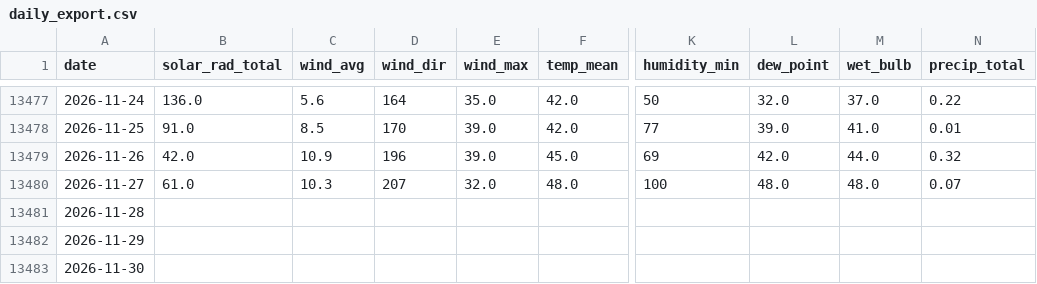
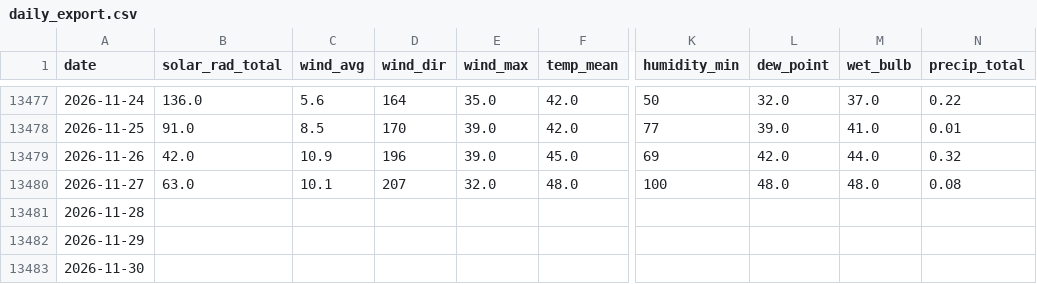
Before and after one commit to silverbutte/weather-data, a CSV file: daily_export.csv, drawn as a sheet; only a part is shown, gaps mark what is left out; the diff names each change by its address in the sheet, - before the commit and + after, or states it on an @@ line.

Commit message:
Auto-update daily_export.csv

```diff
--- a/daily_export.csv
+++ b/daily_export.csv
-B13480 (solar_rad_total): 61.0
+B13480 (solar_rad_total): 63.0
-C13480 (wind_avg): 10.3
+C13480 (wind_avg): 10.1
-N13480 (precip_total): 0.07
+N13480 (precip_total): 0.08
```
